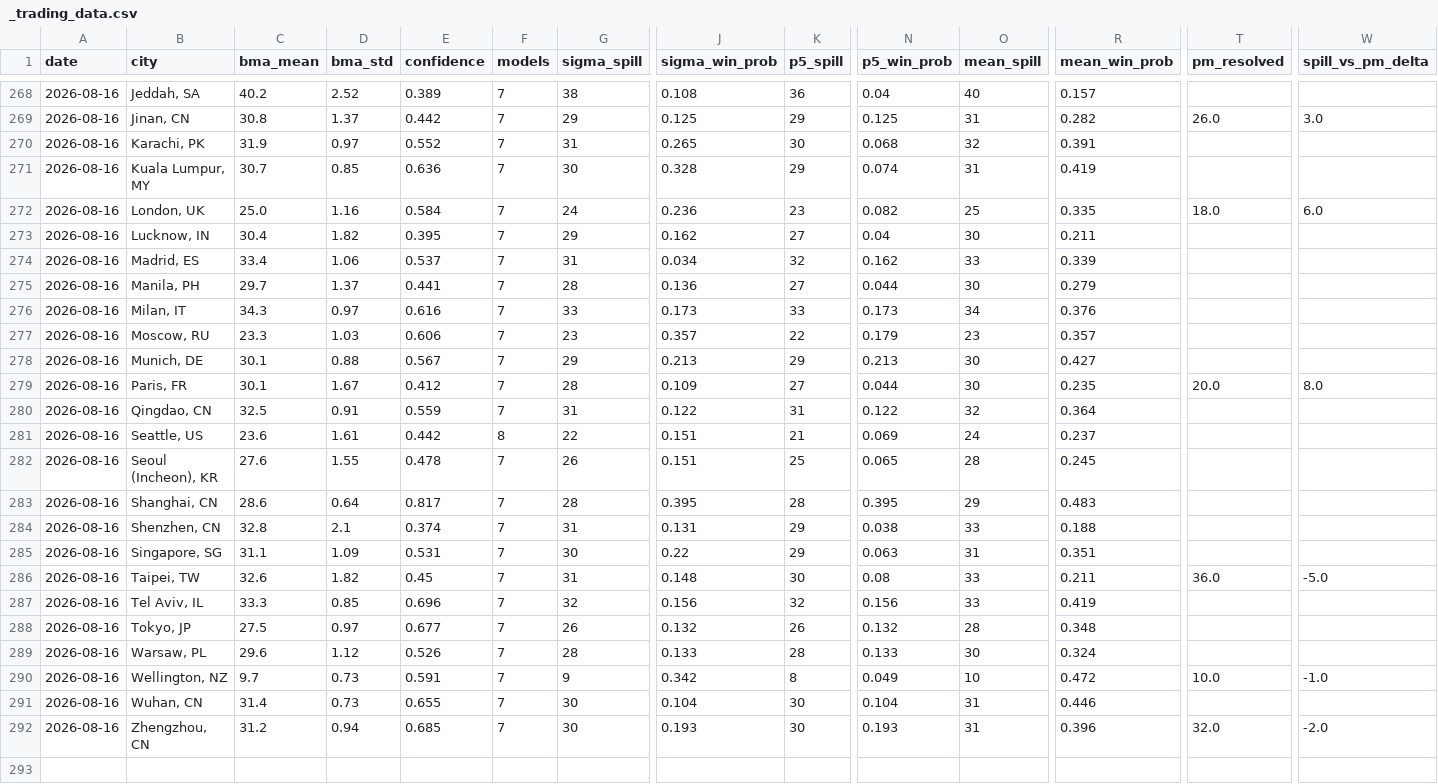
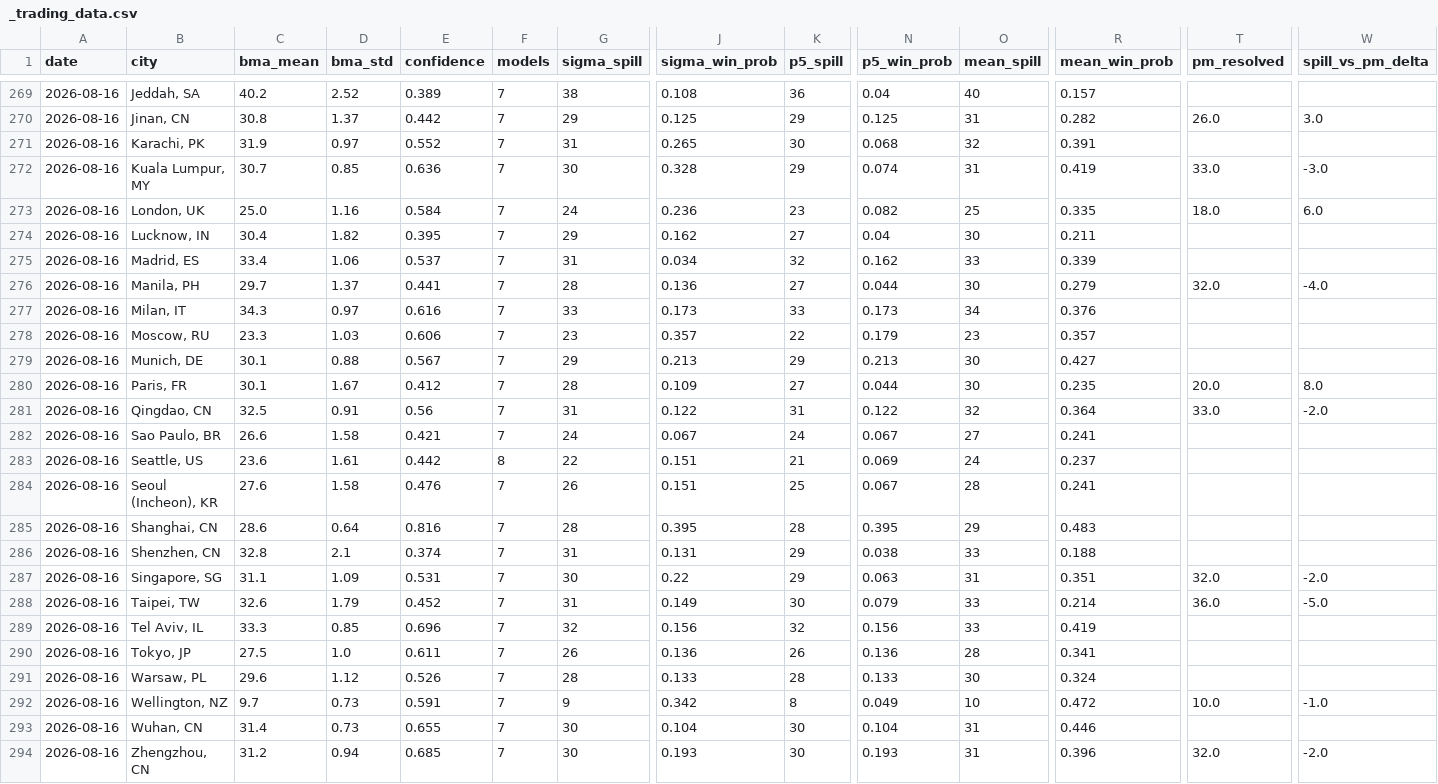
Before and after one commit to mgaaserud90-creator/weather-monitor, a CSV file: _trading_data.csv, drawn as a sheet; only a part is shown, gaps mark what is left out; addresses are those after the commit; rows hold the shown columns only; the diff covers the shown part only; the diff names each change by its address in the sheet, - before the commit and + after, or states it on an @@ line.

```diff
--- a/_trading_data.csv
+++ b/_trading_data.csv
-T272 (pm_resolved): (empty)
+T272 (pm_resolved): 33.0
-W272 (spill_vs_pm_delta): (empty)
+W272 (spill_vs_pm_delta): -3.0
-T276 (pm_resolved): (empty)
+T276 (pm_resolved): 32.0
-W276 (spill_vs_pm_delta): (empty)
+W276 (spill_vs_pm_delta): -4.0
-E281 (confidence): 0.559
+E281 (confidence): 0.56
-T281 (pm_resolved): (empty)
+T281 (pm_resolved): 33.0
-W281 (spill_vs_pm_delta): (empty)
+W281 (spill_vs_pm_delta): -2.0
+row 282: 2026-08-16 | Sao Paulo, BR | 26.6 | 1.58 | 0.421 | 7 | 24 | 0.067 | 24 | 0.067 | 27 | 0.241
-D284 (bma_std): 1.55
+D284 (bma_std): 1.58
-E284 (confidence): 0.478
+E284 (confidence): 0.476
-N284 (p5_win_prob): 0.065
+N284 (p5_win_prob): 0.067
-R284 (mean_win_prob): 0.245
+R284 (mean_win_prob): 0.241
-E285 (confidence): 0.817
+E285 (confidence): 0.816
-T287 (pm_resolved): (empty)
+T287 (pm_resolved): 32.0
-W287 (spill_vs_pm_delta): (empty)
+W287 (spill_vs_pm_delta): -2.0
-D288 (bma_std): 1.82
+D288 (bma_std): 1.79
-E288 (confidence): 0.45
+E288 (confidence): 0.452
-J288 (sigma_win_prob): 0.148
+J288 (sigma_win_prob): 0.149
-N288 (p5_win_prob): 0.08
+N288 (p5_win_prob): 0.079
-R288 (mean_win_prob): 0.211
+R288 (mean_win_prob): 0.214
-D290 (bma_std): 0.97
+D290 (bma_std): 1.0
-E290 (confidence): 0.677
+E290 (confidence): 0.611
-J290 (sigma_win_prob): 0.132
+J290 (sigma_win_prob): 0.136
-N290 (p5_win_prob): 0.132
+N290 (p5_win_prob): 0.136
-R290 (mean_win_prob): 0.348
+R290 (mean_win_prob): 0.341
```
Also changed, not shown: 1 added row and 9 edited cells elsewhere in this file, 7 other files.
